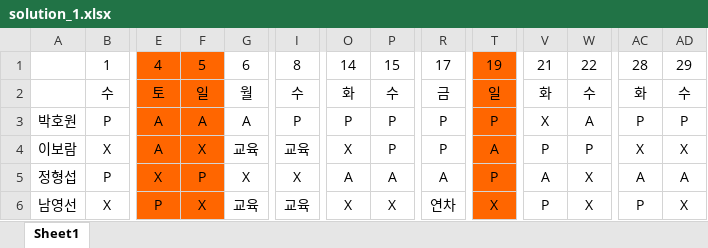
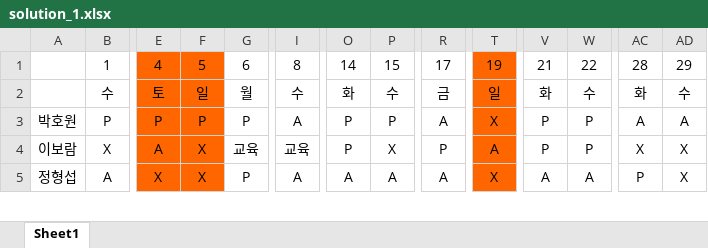
Before and after one commit to thegreatkingbear/schedule, an Excel workbook: solution_1.xlsx, sheet Sheet1, drawn as a sheet; only a part is shown, gaps mark what is left out; values as stored, in another font and other column widths than the file's, no borders; rows hold the shown columns only; the diff covers the shown part only; the diff names each change by its address in the sheet, - before the commit and + after, or states it on an @@ line.

```diff
--- a/solution_1.xlsx (sheet Sheet1)
+++ b/solution_1.xlsx (sheet Sheet1)
-E3: A
+E3: P
-F3: A
+F3: P
-G3: A
+G3: P
-I3: P
+I3: A
-R3: P
+R3: A
-T3: P
+T3: X
-V3: X
+V3: P
-W3: A
+W3: P
-AC3: P
+AC3: A
-AD3: P
+AD3: A
-O4: X
+O4: P
-P4: P
+P4: X
-B5: P
+B5: A
-F5: P
+F5: X
-G5: X
+G5: P
-I5: X
+I5: A
-T5: P
+T5: X
-W5: X
+W5: A
-AC5: A
+AC5: P
-AD5: A
+AD5: X
-row 6: 남영선 | X | P | X | 교육 | 교육 | X | X | 연차 | X | P | X | P | X
```
Also changed, not shown: 78 edited cells and cell formats elsewhere in this sheet, solution_0.xlsx, solution_5.xlsx, 8 other files.
